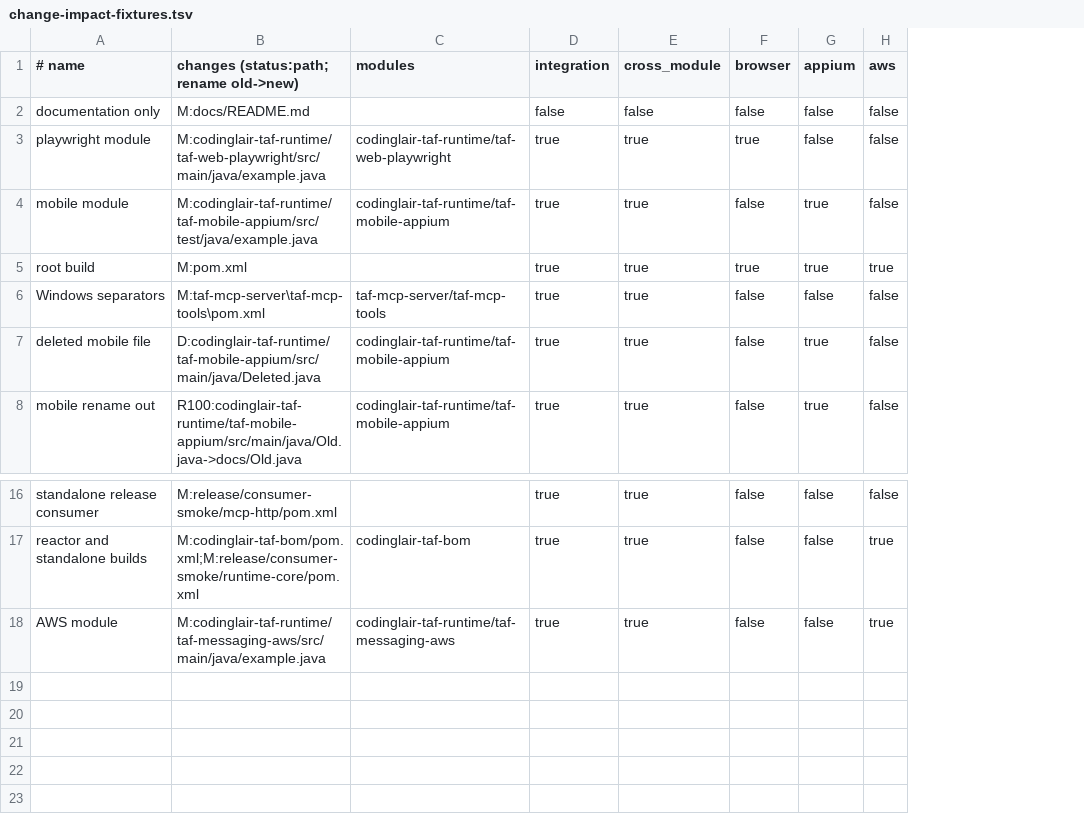
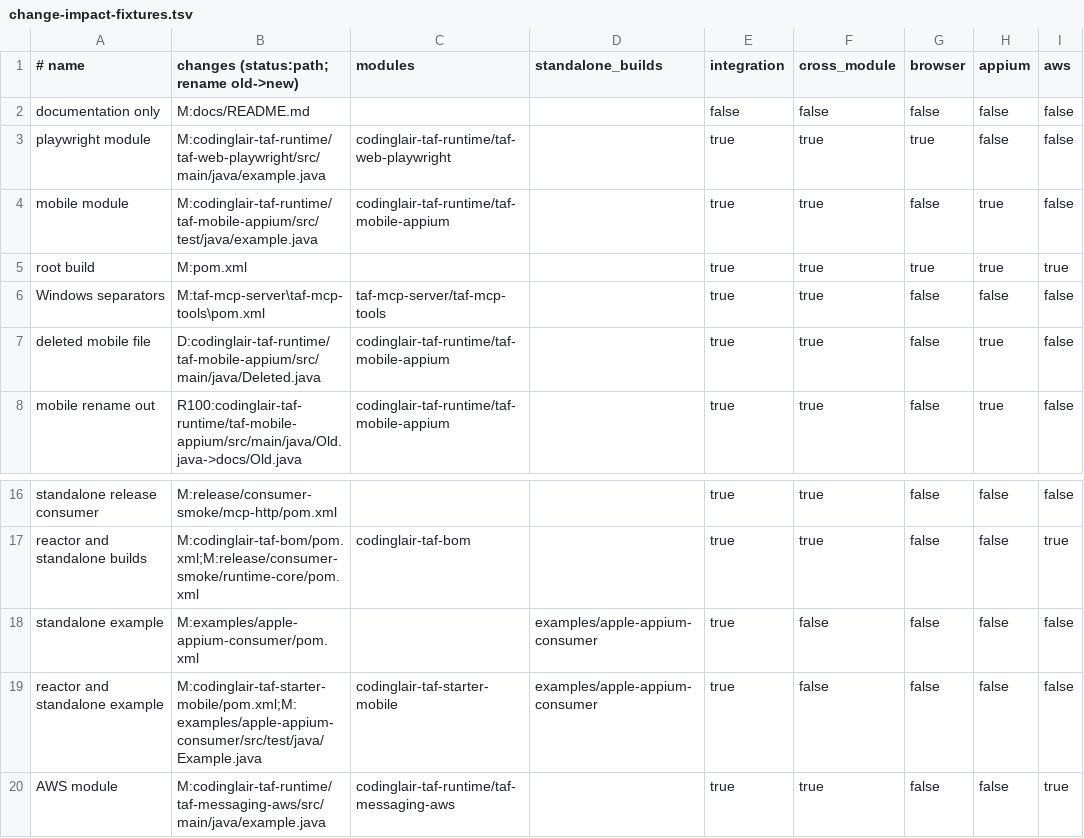
Before and after one commit to codinglair/codinglair-taf, a TSV file: build-support/ci/change-impact-fixtures.tsv, drawn as a sheet; only a part is shown, gaps mark what is left out; the diff names each change by its address in the sheet, - before the commit and + after, or states it on an @@ line.

Commit message:
feat: Enhance change impact analysis with standalone builds support

```diff
--- a/build-support/ci/change-impact-fixtures.tsv
+++ b/build-support/ci/change-impact-fixtures.tsv
+column D (standalone_builds), empty
+row 18: standalone example | M:examples/apple-appium-consumer/pom.xml |  | examples/apple-appium-consumer | true | false | false | false | false
+row 19: reactor and standalone example | M:codinglair-taf-starter-mobile/pom.xml;M:examples/apple-appium-consumer/src/test/java/Example.java | codinglair-taf-starter-mobile | examples/apple-appium-consumer | true | false | false | false | false
```
Also changed, not shown: 4 other files.
